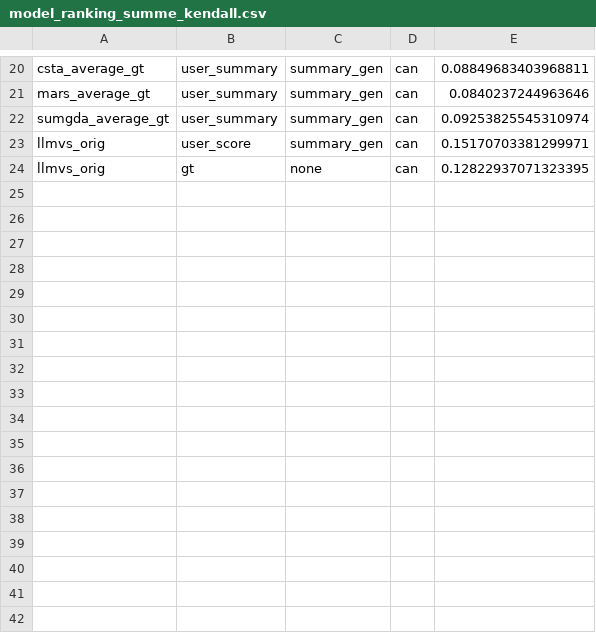
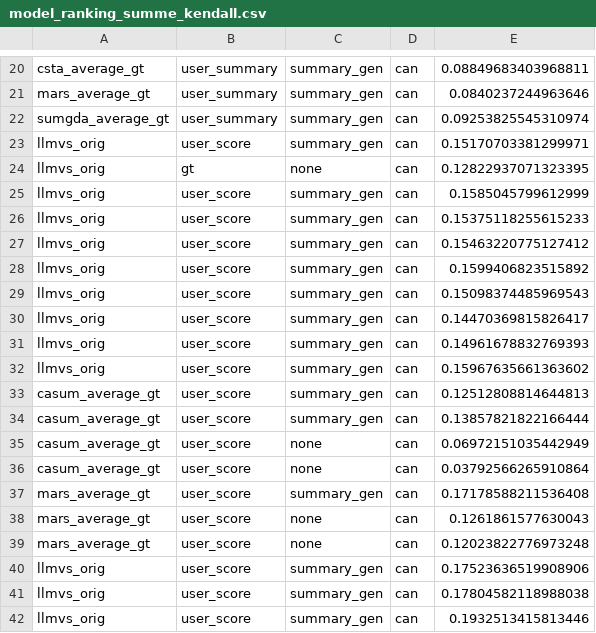
Before and after one commit to AashGan/Seashore, a CSV file: Leaderboards/model_ranking_summe_kendall.csv, drawn as a sheet; only a part is shown, gaps mark what is left out.

Commit message:
add leaderboards

```diff
--- a/Leaderboards/model_ranking_summe_kendall.csv
+++ b/Leaderboards/model_ranking_summe_kendall.csv
@@ -24 +24,19 @@ llmvs_orig,user_score,summary_gen,can,0.15170703381299971
 llmvs_orig,gt,none,can,0.12822937071323395
+llmvs_orig,user_score,summary_gen,can,0.1585045799612999
+llmvs_orig,user_score,summary_gen,can,0.15375118255615233
+llmvs_orig,user_score,summary_gen,can,0.15463220775127412
+llmvs_orig,user_score,summary_gen,can,0.1599406823515892
+llmvs_orig,user_score,summary_gen,can,0.15098374485969543
+llmvs_orig,user_score,summary_gen,can,0.14470369815826417
+llmvs_orig,user_score,summary_gen,can,0.14961678832769393
+llmvs_orig,user_score,summary_gen,can,0.15967635661363602
+casum_average_gt,user_score,summary_gen,can,0.12512808814644813
+casum_average_gt,user_score,summary_gen,can,0.13857821822166444
+casum_average_gt,user_score,none,can,0.06972151035442949
+casum_average_gt,user_score,none,can,0.03792566265910864
+mars_average_gt,user_score,summary_gen,can,0.17178588211536408
+mars_average_gt,user_score,none,can,0.1261861577630043
+mars_average_gt,user_score,none,can,0.12023822776973248
+llmvs_orig,user_score,summary_gen,can,0.17523636519908906
+llmvs_orig,user_score,summary_gen,can,0.17804582118988038
+llmvs_orig,user_score,summary_gen,can,0.1932513415813446
```
Also changed, not shown: Leaderboards/model_ranking_videoxum_kendall.csv.
